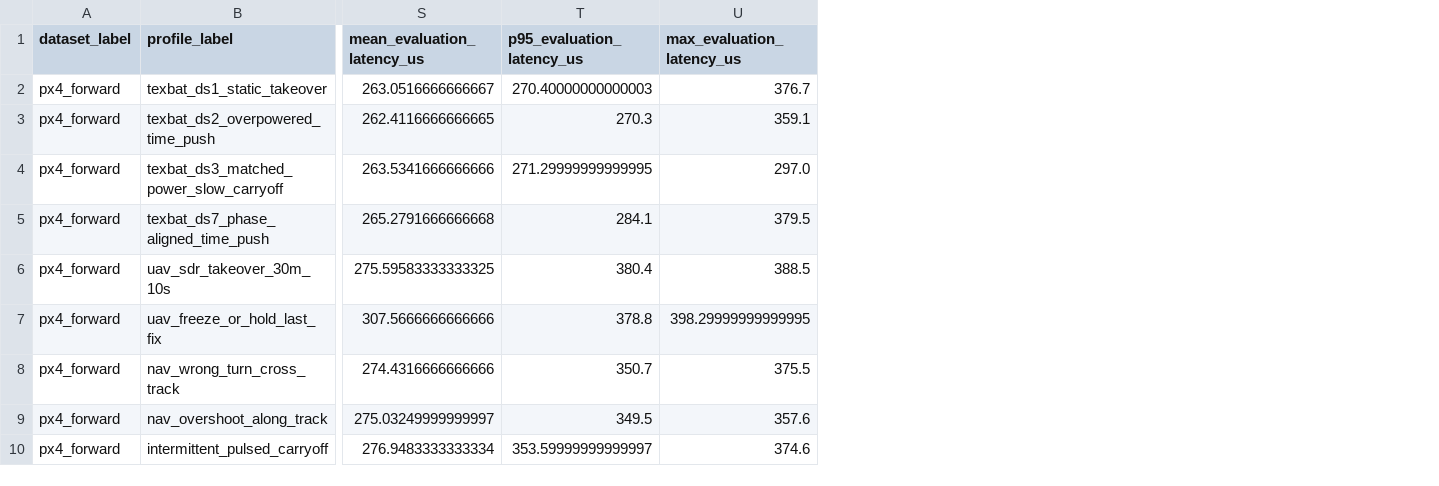
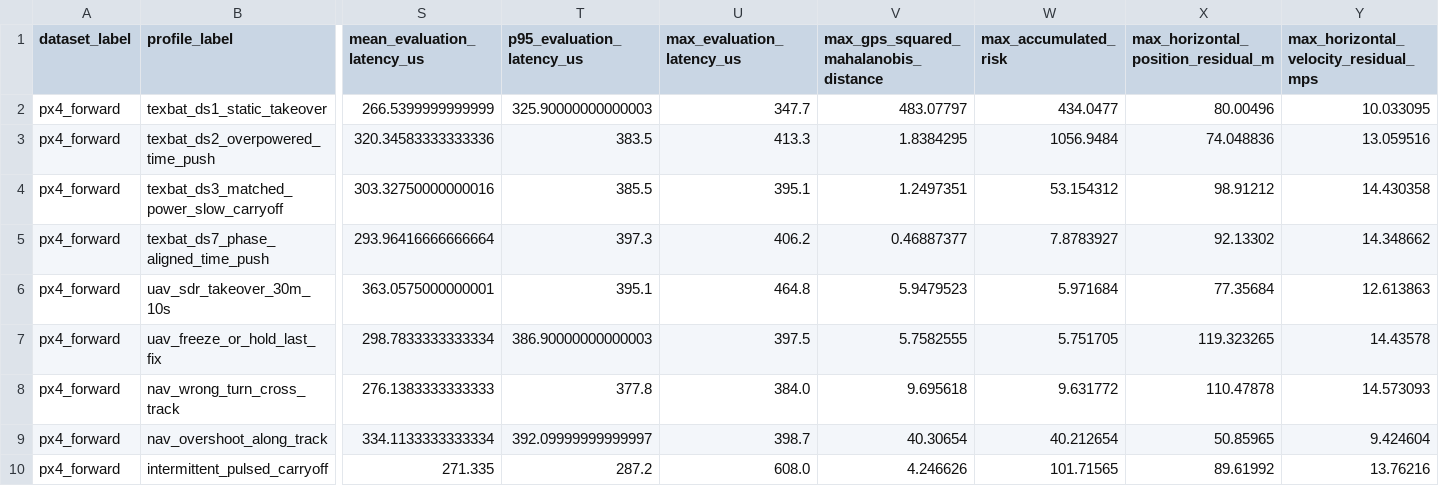
Before and after one commit to vpratab/RTVLASSLIM, a CSV file: artifacts/spoof_suites/px4_forward_realistic_spoof_suite.csv, drawn as a sheet; only a part is shown, gaps mark what is left out; the diff covers the shown part only; the diff names each change by its address in the sheet, - before the commit and + after, or states it on an @@ line.

```diff
--- a/artifacts/spoof_suites/px4_forward_realistic_spoof_suite.csv
+++ b/artifacts/spoof_suites/px4_forward_realistic_spoof_suite.csv
+column V, rows 1-10: max_gps_squared_mahalanobis_distance | 483.07797 | 1.8384295 | 1.2497351 | 0.46887377 | 5.9479523 | 5.7582555 | 9.695618 | 40.30654 | 4.246626
+column W (max_accumulated_risk), rows 2-10: 434.0477 | 1056.9484 | 53.154312 | 7.8783927 | 5.971684 | 5.751705 | 9.631772 | 40.212654 | 101.71565
+column X, rows 1-10: max_horizontal_position_residual_m | 80.00496 | 74.048836 | 98.91212 | 92.13302 | 77.35684 | 119.323265 | 110.47878 | 50.85965 | 89.61992
+column Y, rows 1-10: max_horizontal_velocity_residual_mps | 10.033095 | 13.059516 | 14.430358 | 14.348662 | 12.613863 | 14.43578 | 14.573093 | 9.424604 | 13.76216
-S2 (mean_evaluation_latency_us): 263.0516666666667
+S2 (mean_evaluation_latency_us): 266.5399999999999
-T2 (p95_evaluation_latency_us): 270.40000000000003
+T2 (p95_evaluation_latency_us): 325.90000000000003
-U2 (max_evaluation_latency_us): 376.7
+U2 (max_evaluation_latency_us): 347.7
-S3 (mean_evaluation_latency_us): 262.4116666666665
+S3 (mean_evaluation_latency_us): 320.34583333333336
-T3 (p95_evaluation_latency_us): 270.3
+T3 (p95_evaluation_latency_us): 383.5
-U3 (max_evaluation_latency_us): 359.1
+U3 (max_evaluation_latency_us): 413.3
-S4 (mean_evaluation_latency_us): 263.5341666666666
+S4 (mean_evaluation_latency_us): 303.32750000000016
-T4 (p95_evaluation_latency_us): 271.29999999999995
+T4 (p95_evaluation_latency_us): 385.5
-U4 (max_evaluation_latency_us): 297.0
+U4 (max_evaluation_latency_us): 395.1
-S5 (mean_evaluation_latency_us): 265.2791666666668
+S5 (mean_evaluation_latency_us): 293.96416666666664
-T5 (p95_evaluation_latency_us): 284.1
+T5 (p95_evaluation_latency_us): 397.3
-U5 (max_evaluation_latency_us): 379.5
+U5 (max_evaluation_latency_us): 406.2
-S6 (mean_evaluation_latency_us): 275.59583333333325
+S6 (mean_evaluation_latency_us): 363.0575000000001
-T6 (p95_evaluation_latency_us): 380.4
+T6 (p95_evaluation_latency_us): 395.1
-U6 (max_evaluation_latency_us): 388.5
+U6 (max_evaluation_latency_us): 464.8
-S7 (mean_evaluation_latency_us): 307.5666666666666
+S7 (mean_evaluation_latency_us): 298.7833333333334
-T7 (p95_evaluation_latency_us): 378.8
+T7 (p95_evaluation_latency_us): 386.90000000000003
-U7 (max_evaluation_latency_us): 398.29999999999995
+U7 (max_evaluation_latency_us): 397.5
-S8 (mean_evaluation_latency_us): 274.4316666666666
+S8 (mean_evaluation_latency_us): 276.1383333333333
-T8 (p95_evaluation_latency_us): 350.7
+T8 (p95_evaluation_latency_us): 377.8
-U8 (max_evaluation_latency_us): 375.5
+U8 (max_evaluation_latency_us): 384.0
-S9 (mean_evaluation_latency_us): 275.03249999999997
+S9 (mean_evaluation_latency_us): 334.1133333333334
-T9 (p95_evaluation_latency_us): 349.5
+T9 (p95_evaluation_latency_us): 392.09999999999997
-U9 (max_evaluation_latency_us): 357.6
+U9 (max_evaluation_latency_us): 398.7
-S10 (mean_evaluation_latency_us): 276.9483333333334
+S10 (mean_evaluation_latency_us): 271.335
-T10 (p95_evaluation_latency_us): 353.59999999999997
+T10 (p95_evaluation_latency_us): 287.2
-U10 (max_evaluation_latency_us): 374.6
+U10 (max_evaluation_latency_us): 608.0
```
Also changed, not shown: 6 added columns elsewhere in this file, artifacts/spoof_suites/px4_climb_realistic_spoof_suite.csv, artifacts/spoof_suites/px4_hover_realistic_spoof_suite.csv, 23 other files.
